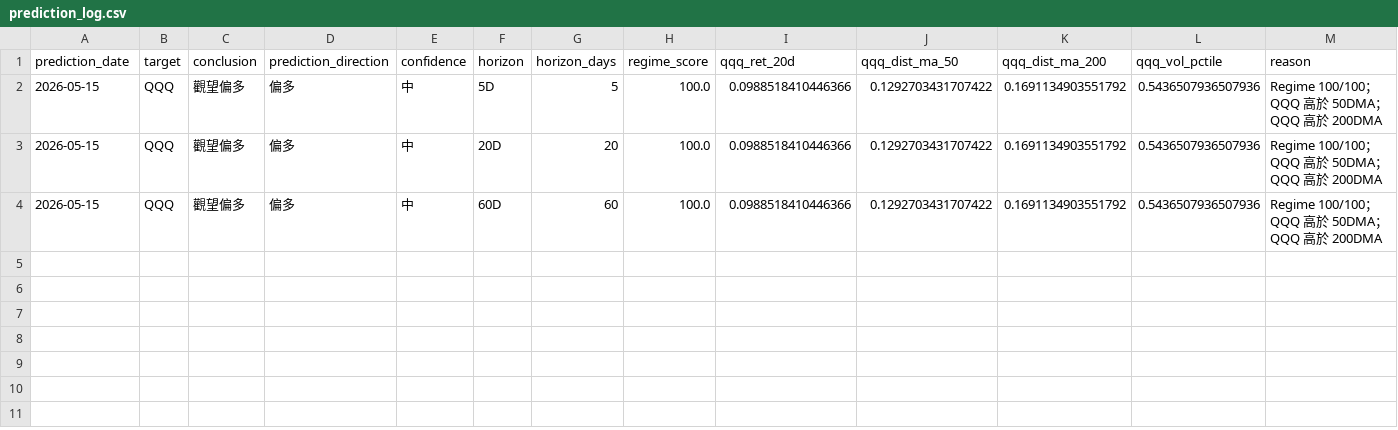
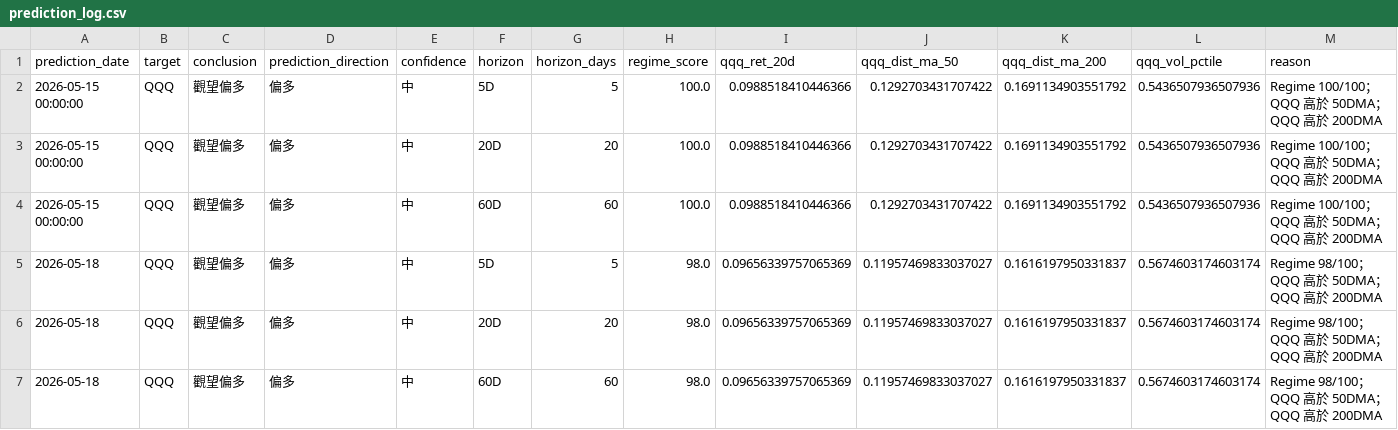
Before and after one commit to eric07079207-star/tech-market-monitor, a CSV file: data/cache/prediction_log.csv, drawn as a sheet; only a part is shown; rows hold the shown columns only; the diff names each change by its address in the sheet, - before the commit and + after, or states it on an @@ line.

```diff
--- a/data/cache/prediction_log.csv
+++ b/data/cache/prediction_log.csv
-A2:A4 (prediction_date): 2026-05-15
+A2:A4 (prediction_date): 2026-05-15 00:00:00
+row 5: 2026-05-18 | QQQ | 觀望偏多 | 偏多 | 中 | 5D | 5 | 98.0 | 0.09656339757065369 | 0.11957469833037027 | 0.1616197950331837 | 0.5674603174603174 | Regime 98/100；QQQ 高於 50DMA；QQQ 高於 200DMA
+row 6: 2026-05-18 | QQQ | 觀望偏多 | 偏多 | 中 | 20D | 20 | 98.0 | 0.09656339757065369 | 0.11957469833037027 | 0.1616197950331837 | 0.5674603174603174 | Regime 98/100；QQQ 高於 50DMA；QQQ 高於 200DMA
+row 7: 2026-05-18 | QQQ | 觀望偏多 | 偏多 | 中 | 60D | 60 | 98.0 | 0.09656339757065369 | 0.11957469833037027 | 0.1616197950331837 | 0.5674603174603174 | Regime 98/100；QQQ 高於 50DMA；QQQ 高於 200DMA
```
Also changed, not shown: 9 other files.
